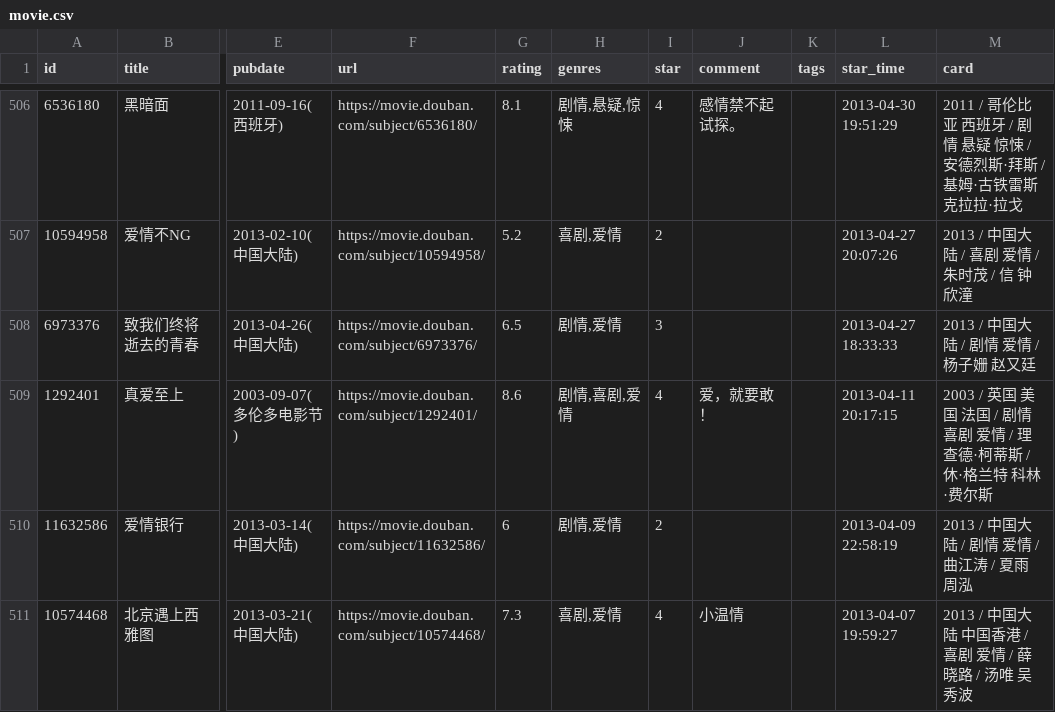
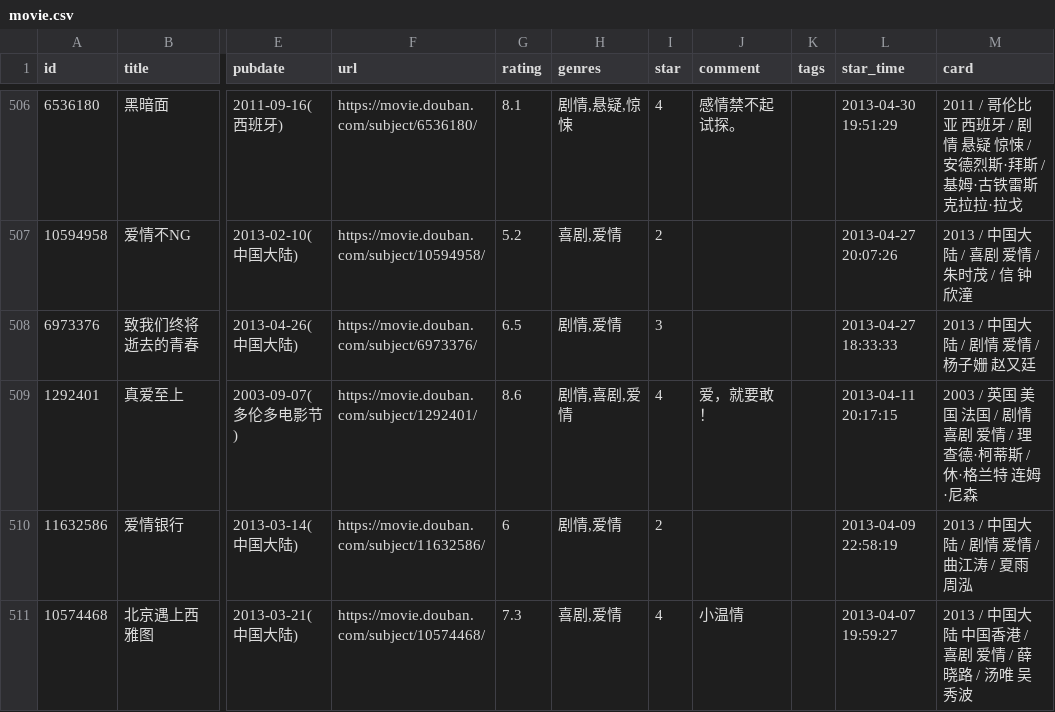
Before and after one commit to lmm214/douban, a CSV file: data/douban/movie.csv, drawn as a sheet; only a part is shown, gaps mark what is left out; the diff names each change by its address in the sheet, - before the commit and + after, or states it on an @@ line.

Commit message:
chore: update douban data

```diff
--- a/data/douban/movie.csv
+++ b/data/douban/movie.csv
-M509 (card): …格兰特 科林·费尔斯
+M509 (card): …格兰特 连姆·尼森
```
